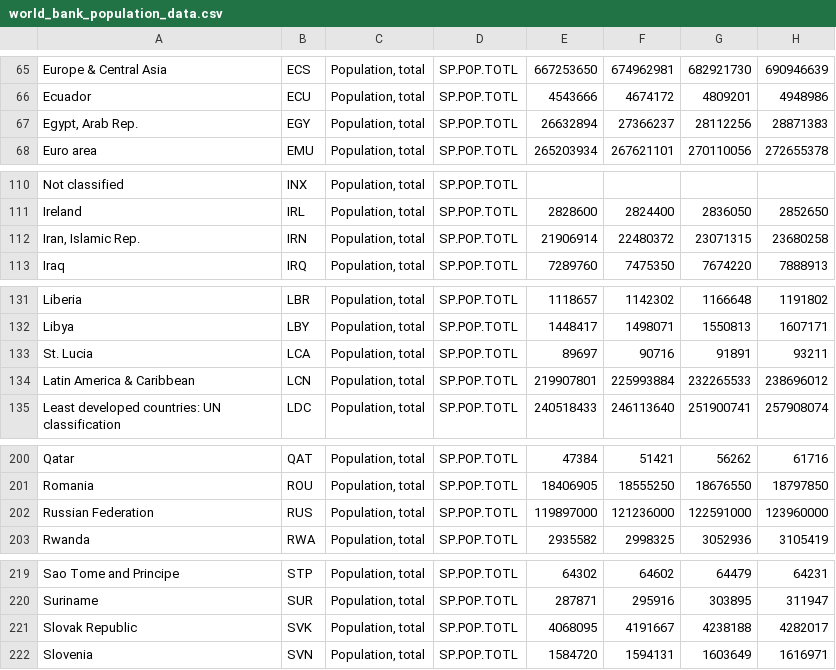
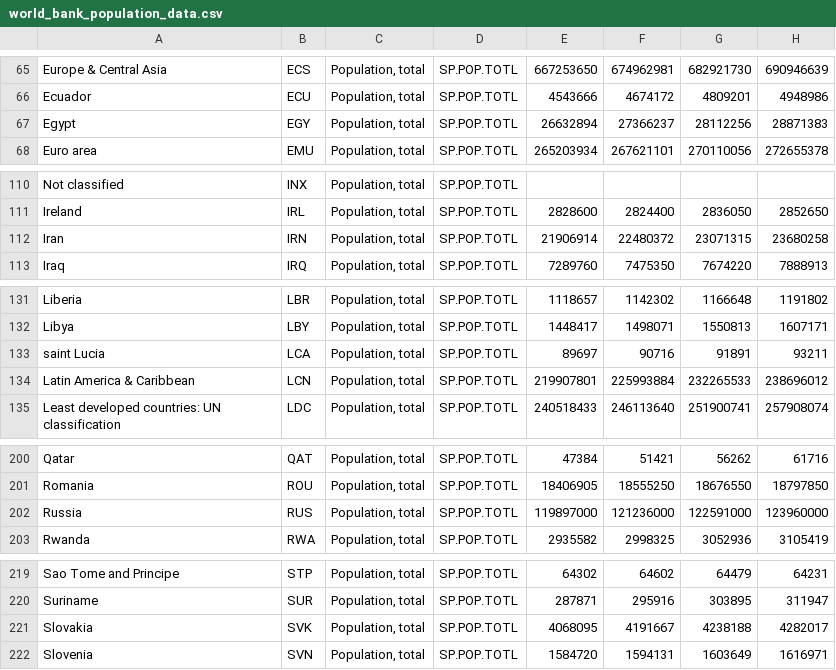
Before and after one commit to JindrichSoukup/covid19, a CSV file: world_bank_population_data.csv, drawn as a sheet; only a part is shown, gaps mark what is left out; the diff covers the shown part only; the diff names each change by its address in the sheet, - before the commit and + after, or states it on an @@ line.

```diff
--- a/world_bank_population_data.csv
+++ b/world_bank_population_data.csv
-A67: Egypt, Arab Rep.
+A67: Egypt
-A112: Iran, Islamic Rep.
+A112: Iran
-A133: St. Lucia
+A133: saint Lucia
-A202: Russian Federation
+A202: Russia
-A221: Slovak Republic
+A221: Slovakia
```
Also changed, not shown: 8 edited cells elsewhere in this file.
